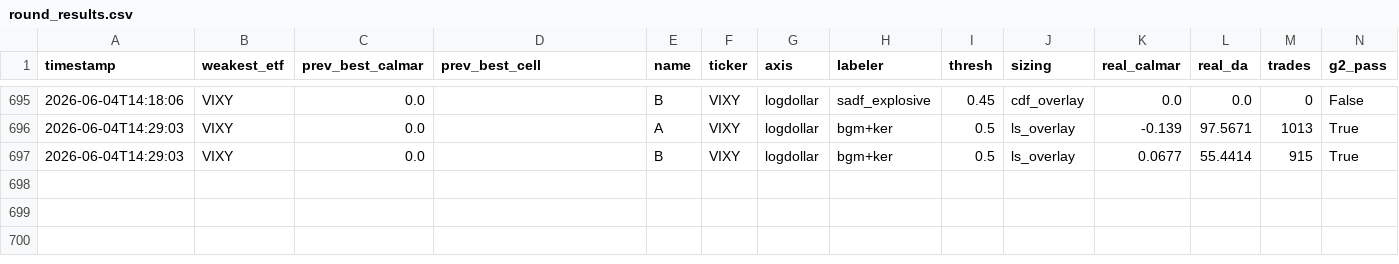
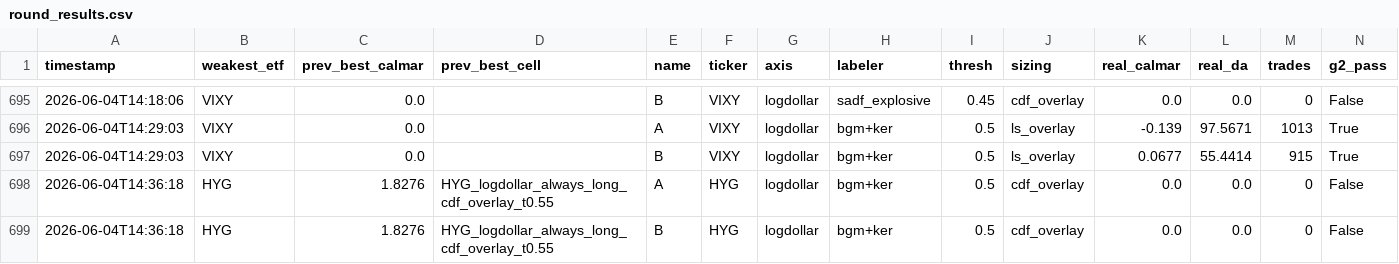
Before and after one commit to victor000000/quant-autoresearch, a CSV file: autoresearch/results/round_results.csv, drawn as a sheet; only a part is shown, gaps mark what is left out; rows hold the shown columns only; the diff names each change by its address in the sheet, - before the commit and + after, or states it on an @@ line.

```diff
--- a/autoresearch/results/round_results.csv
+++ b/autoresearch/results/round_results.csv
+row 698: 2026-06-04T14:36:18 | HYG | 1.8276 | HYG_logdollar_always_long_cdf_overlay_t0.55 | A | HYG | logdollar | bgm+ker | 0.5 | cdf_overlay | 0.0 | 0.0 | 0 | False
+row 699: 2026-06-04T14:36:18 | HYG | 1.8276 | HYG_logdollar_always_long_cdf_overlay_t0.55 | B | HYG | logdollar | bgm+ker | 0.5 | cdf_overlay | 0.0 | 0.0 | 0 | False
```
Also changed, not shown: 4 other files.
